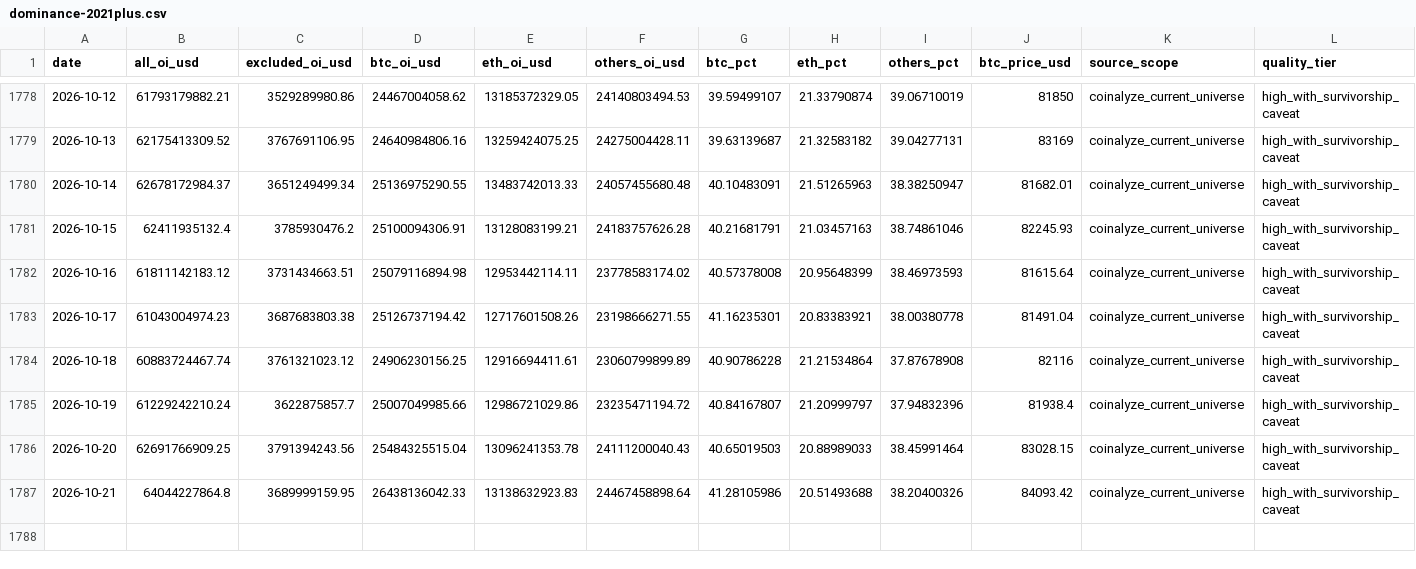
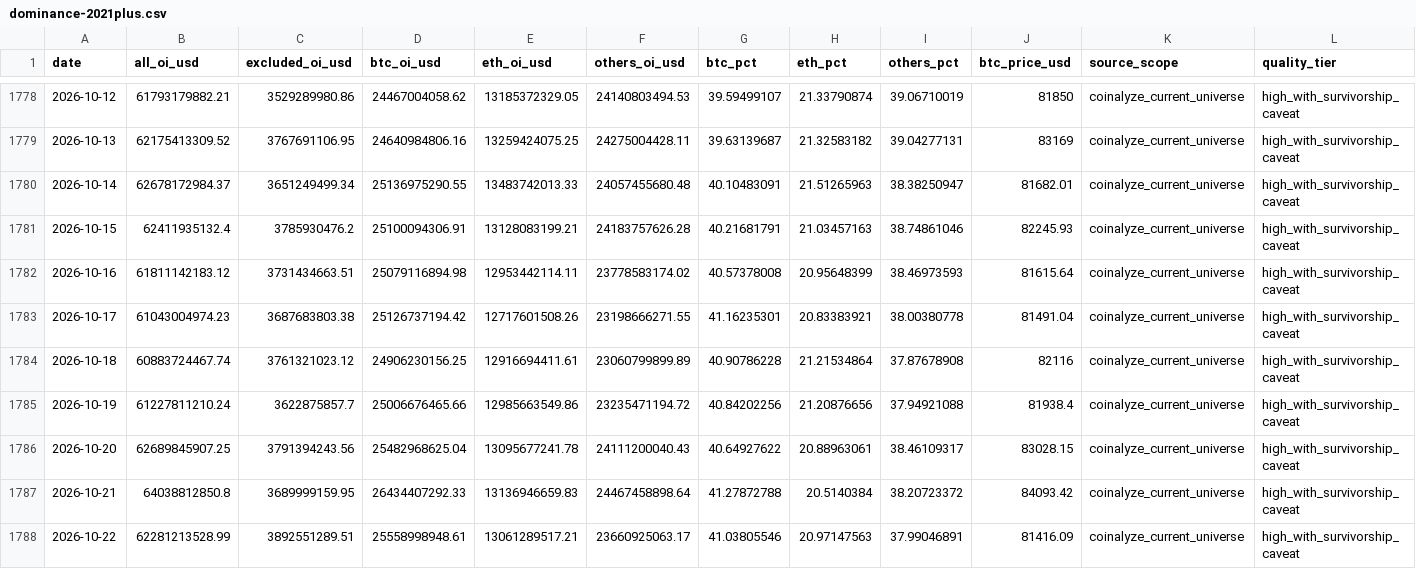
Before and after one commit to h12n0924/crypto-oi-dominance, a CSV file: outputs/oi-dominance/data/dominance-2021plus.csv, drawn as a sheet; only a part is shown, gaps mark what is left out.

```diff
--- a/outputs/oi-dominance/data/dominance-2021plus.csv
+++ b/outputs/oi-dominance/data/dominance-2021plus.csv
@@ -1784,4 +1784,5 @@ date,all_oi_usd,excluded_oi_usd,btc_oi_usd,eth_oi_usd,others_oi_usd,btc_pct,eth_
 2026-10-18,60883724467.74,3761321023.12,24906230156.25,12916694411.61,23060799899.89,40.90786228,21.21534864,37.87678908,82116,coinalyze_current_universe,high_with_survivorship_caveat
-2026-10-19,61229242210.24,3622875857.7,25007049985.66,12986721029.86,23235471194.72,40.84167807,21.20999797,37.94832396,81938.4,coinalyze_current_universe,high_with_survivorship_caveat
-2026-10-20,62691766909.25,3791394243.56,25484325515.04,13096241353.78,24111200040.43,40.65019503,20.88989033,38.45991464,83028.15,coinalyze_current_universe,high_with_survivorship_caveat
-2026-10-21,64044227864.8,3689999159.95,26438136042.33,13138632923.83,24467458898.64,41.28105986,20.51493688,38.20400326,84093.42,coinalyze_current_universe,high_with_survivorship_caveat
+2026-10-19,61227811210.24,3622875857.7,25006676465.66,12985663549.86,23235471194.72,40.84202256,21.20876656,37.94921088,81938.4,coinalyze_current_universe,high_with_survivorship_caveat
+2026-10-20,62689845907.25,3791394243.56,25482968625.04,13095677241.78,24111200040.43,40.64927622,20.88963061,38.46109317,83028.15,coinalyze_current_universe,high_with_survivorship_caveat
+2026-10-21,64038812850.8,3689999159.95,26434407292.33,13136946659.83,24467458898.64,41.27872788,20.5140384,38.20723372,84093.42,coinalyze_current_universe,high_with_survivorship_caveat
+2026-10-22,62281213528.99,3892551289.51,25558998948.61,13061289517.21,23660925063.17,41.03805546,20.97147563,37.99046891,81416.09,coinalyze_current_universe,high_with_survivorship_caveat
```
Also changed, not shown: outputs/oi-dominance/data/btc-price/btc-price-daily.csv, outputs/oi-dominance/data/dominance-cleaned.csv, 7 other files.
